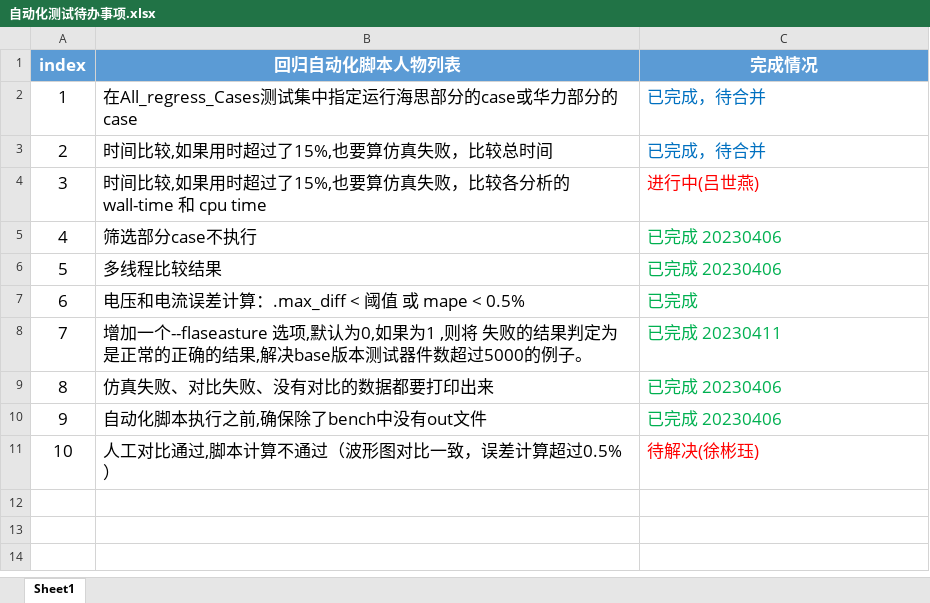
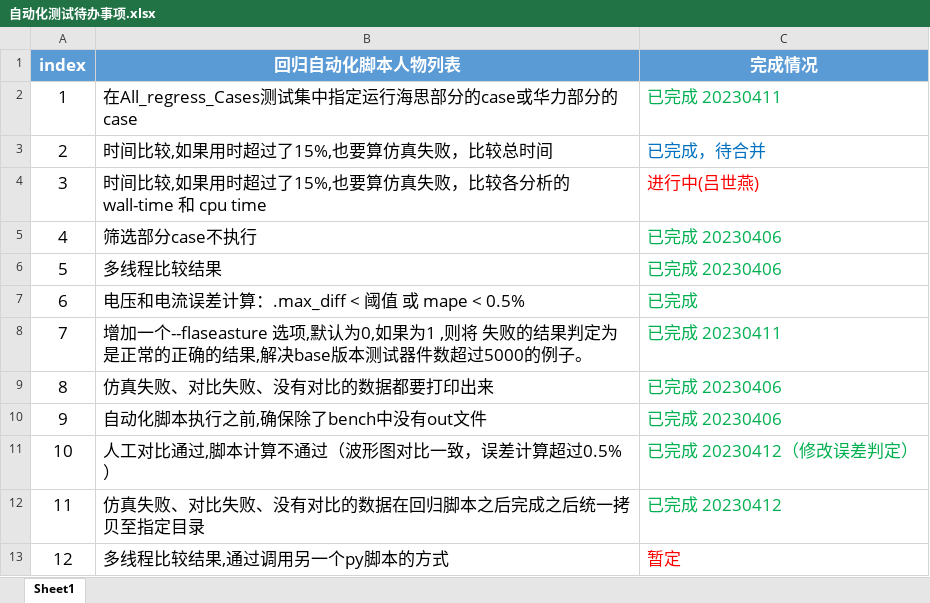
Before and after one commit to Lamborghini1709/AUTOTestProject, an Excel workbook: AutoTestV4/自动化测试待办事项.xlsx, sheet Sheet1, drawn as a sheet; values as stored, in another font and other column widths than the file's, no borders; the diff names each change by its address in the sheet, - before the commit and + after, or states it on an @@ line.

```diff
--- a/AutoTestV4/自动化测试待办事项.xlsx (sheet Sheet1)
+++ b/AutoTestV4/自动化测试待办事项.xlsx (sheet Sheet1)
-C2 (完成情况): 已完成，待合并
+C2 (完成情况): 已完成 20230411
-C2 text colour: #0070C0
+C2 text colour: #00B050
-C11 (完成情况): 待解决(徐彬珏)
+C11 (完成情况): 已完成 20230412（修改误差判定）
-C11 text colour: #FF0000
+C11 text colour: #00B050
+row 12: 11 | 仿真失败、对比失败、没有对比的数据在回归脚本之后完成之后统一拷贝至指定目录 | 已完成 20230412
+row 13: 12 | 多线程比较结果,通过调用另一个py脚本的方式 | 暂定
```
Also changed, not shown: AutoTestV4/cases_nodes.xlsx, 1 other file.
